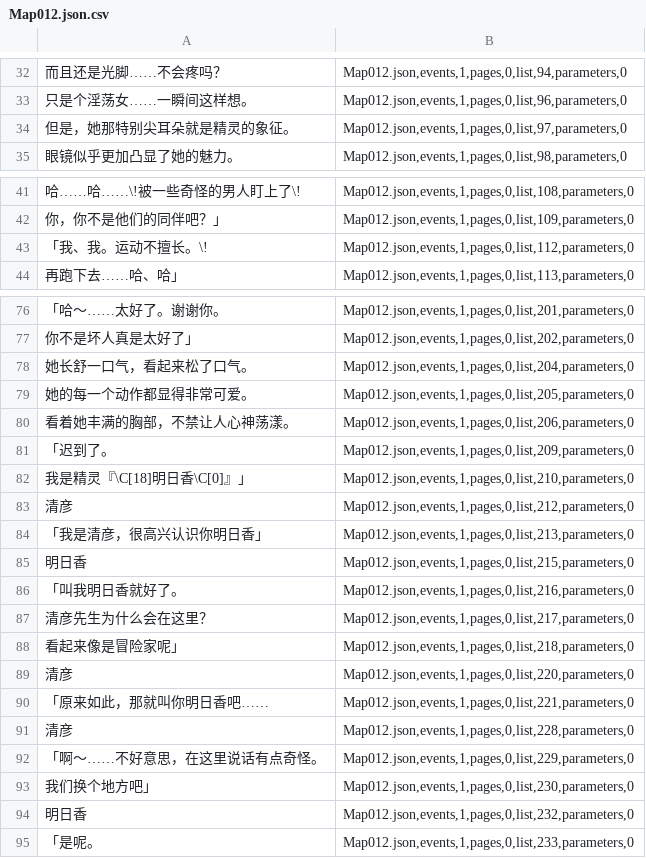
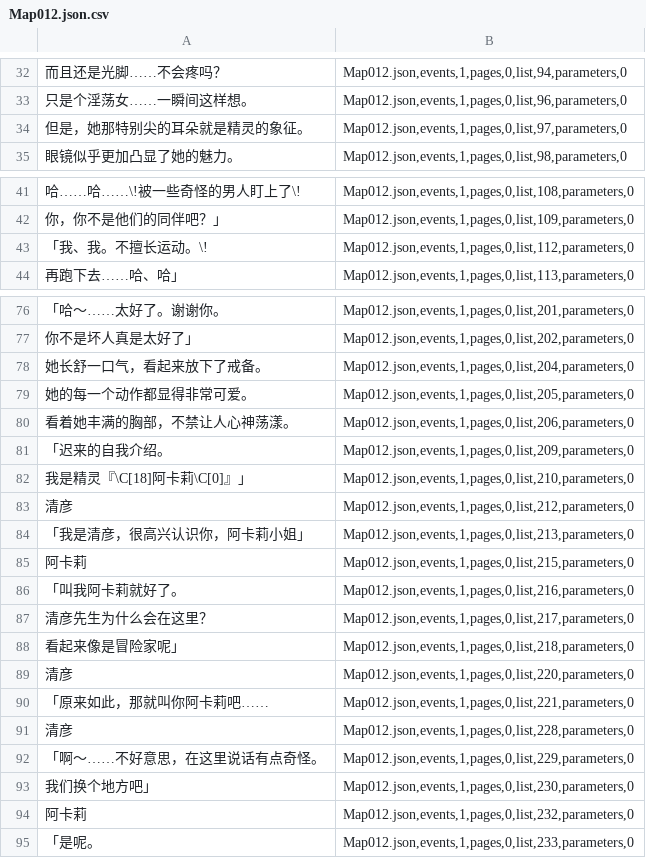
Before and after one commit to HOMODELUNA/TS-mabutsujoshima-zh, a CSV file: extracted/Map012.json.csv, drawn as a sheet; only a part is shown, gaps mark what is left out; the diff covers the shown part only.

```diff
--- a/extracted/Map012.json.csv
+++ b/extracted/Map012.json.csv
@@ -33,3 +33,3 @@
 只是个淫荡女……一瞬间这样想。,"Map012.json,events,1,pages,0,list,96,parameters,0"
-但是，她那特别尖耳朵就是精灵的象征。,"Map012.json,events,1,pages,0,list,97,parameters,0"
+但是，她那特别尖的耳朵就是精灵的象征。,"Map012.json,events,1,pages,0,list,97,parameters,0"
 眼镜似乎更加凸显了她的魅力。,"Map012.json,events,1,pages,0,list,98,parameters,0"
@@ -42,3 +42,3 @@
 你，你不是他们的同伴吧？」,"Map012.json,events,1,pages,0,list,109,parameters,0"
-「我、我。运动不擅长。\!,"Map012.json,events,1,pages,0,list,112,parameters,0"
+「我、我。不擅长运动。\!,"Map012.json,events,1,pages,0,list,112,parameters,0"
 再跑下去……哈、哈」,"Map012.json,events,1,pages,0,list,113,parameters,0"
@@ -77,11 +77,11 @@
 你不是坏人真是太好了」,"Map012.json,events,1,pages,0,list,202,parameters,0"
-她长舒一口气，看起来松了口气。,"Map012.json,events,1,pages,0,list,204,parameters,0"
+她长舒一口气，看起来放下了戒备。,"Map012.json,events,1,pages,0,list,204,parameters,0"
 她的每一个动作都显得非常可爱。,"Map012.json,events,1,pages,0,list,205,parameters,0"
 看着她丰满的胸部，不禁让人心神荡漾。,"Map012.json,events,1,pages,0,list,206,parameters,0"
-「迟到了。,"Map012.json,events,1,pages,0,list,209,parameters,0"
-我是精灵『\C[18]明日香\C[0]』」,"Map012.json,events,1,pages,0,list,210,parameters,0"
+「迟来的自我介绍。,"Map012.json,events,1,pages,0,list,209,parameters,0"
+我是精灵『\C[18]阿卡莉\C[0]』」,"Map012.json,events,1,pages,0,list,210,parameters,0"
 清彦,"Map012.json,events,1,pages,0,list,212,parameters,0"
-「我是清彦，很高兴认识你明日香」,"Map012.json,events,1,pages,0,list,213,parameters,0"
-明日香,"Map012.json,events,1,pages,0,list,215,parameters,0"
-「叫我明日香就好了。,"Map012.json,events,1,pages,0,list,216,parameters,0"
+「我是清彦，很高兴认识你，阿卡莉小姐」,"Map012.json,events,1,pages,0,list,213,parameters,0"
+阿卡莉,"Map012.json,events,1,pages,0,list,215,parameters,0"
+「叫我阿卡莉就好了。,"Map012.json,events,1,pages,0,list,216,parameters,0"
 清彦先生为什么会在这里？,"Map012.json,events,1,pages,0,list,217,parameters,0"
@@ -89,3 +89,3 @@
 清彦,"Map012.json,events,1,pages,0,list,220,parameters,0"
-「原来如此，那就叫你明日香吧……,"Map012.json,events,1,pages,0,list,221,parameters,0"
+「原来如此，那就叫你阿卡莉吧……,"Map012.json,events,1,pages,0,list,221,parameters,0"
 清彦,"Map012.json,events,1,pages,0,list,228,parameters,0"
@@ -93,3 +93,3 @@
 我们换个地方吧」,"Map012.json,events,1,pages,0,list,230,parameters,0"
-明日香,"Map012.json,events,1,pages,0,list,232,parameters,0"
+阿卡莉,"Map012.json,events,1,pages,0,list,232,parameters,0"
 「是呢。,"Map012.json,events,1,pages,0,list,233,parameters,0"
```
Also changed, not shown: 9 edited cells elsewhere in this file, extracted/Map017.json.csv, extracted/Map027.json.csv, 43 other files.
